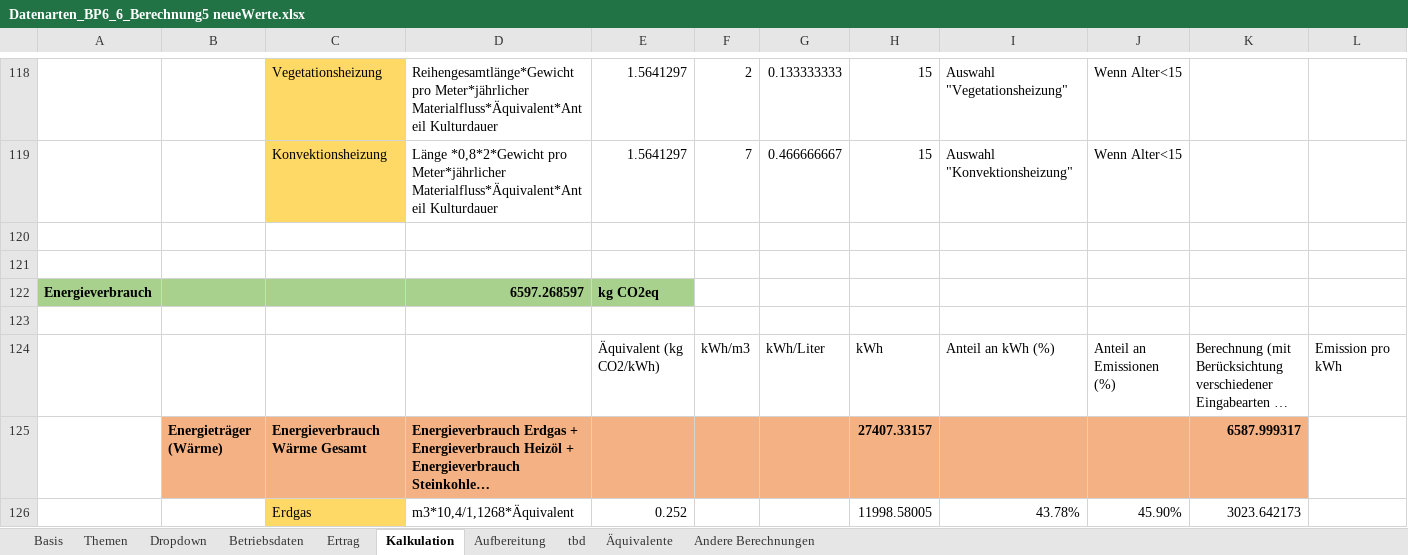
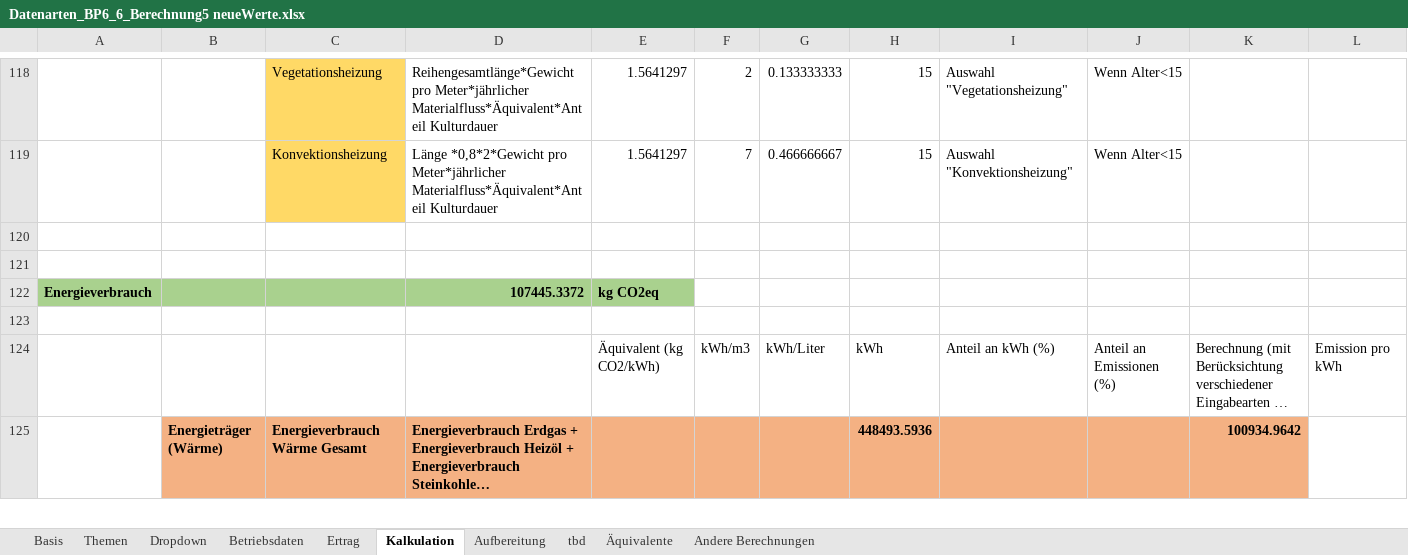
Before and after one commit to Lawdrian/benchmark-system-gb, an Excel workbook: backend/data/Datenarten_BP6_6_Berechnung5 neueWerte.xlsx, sheet Kalkulation, drawn as a sheet; only a part is shown, gaps mark what is left out; long unchanged cells end in …; values as stored, in another font and other column widths than the file's, no borders; removed rows and columns are numbered as before the commit, all else as after; rows hold the shown columns only; the diff covers the shown part only; the diff names each change by its address in the sheet, - before the commit and + after, or states it on an @@ line.

```diff
--- a/backend/data/Datenarten_BP6_6_Berechnung5 neueWerte.xlsx (sheet Kalkulation)
+++ b/backend/data/Datenarten_BP6_6_Berechnung5 neueWerte.xlsx (sheet Kalkulation)
-D122: 6597.268597
+D122: 107445.3372
-H125: 27407.33157
+H125: 448493.5936
-K125: 6587.999317
+K125: 100934.9642
-row 126:  |  | Erdgas | m3*10,4/1,1268*Äquivalent | 0.252 |  |  | 11998.58005 | 43.78% | 45.90% | 3023.642173
```
Also changed, not shown: 5 added rows, 4 removed rows and 25 edited cells elsewhere in this sheet, sheet Aufbereitung, sheet Betriebsdaten, charts or pictures, 24 other files.
